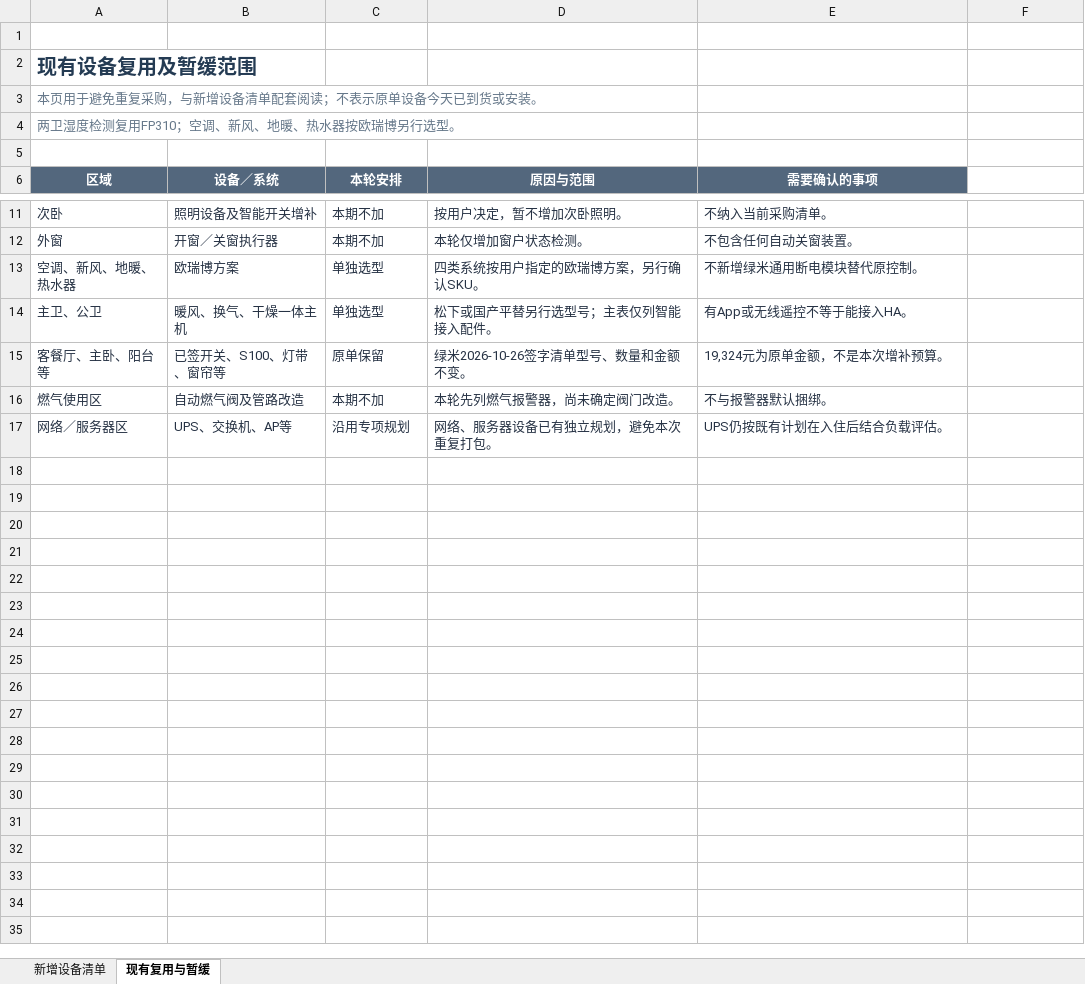
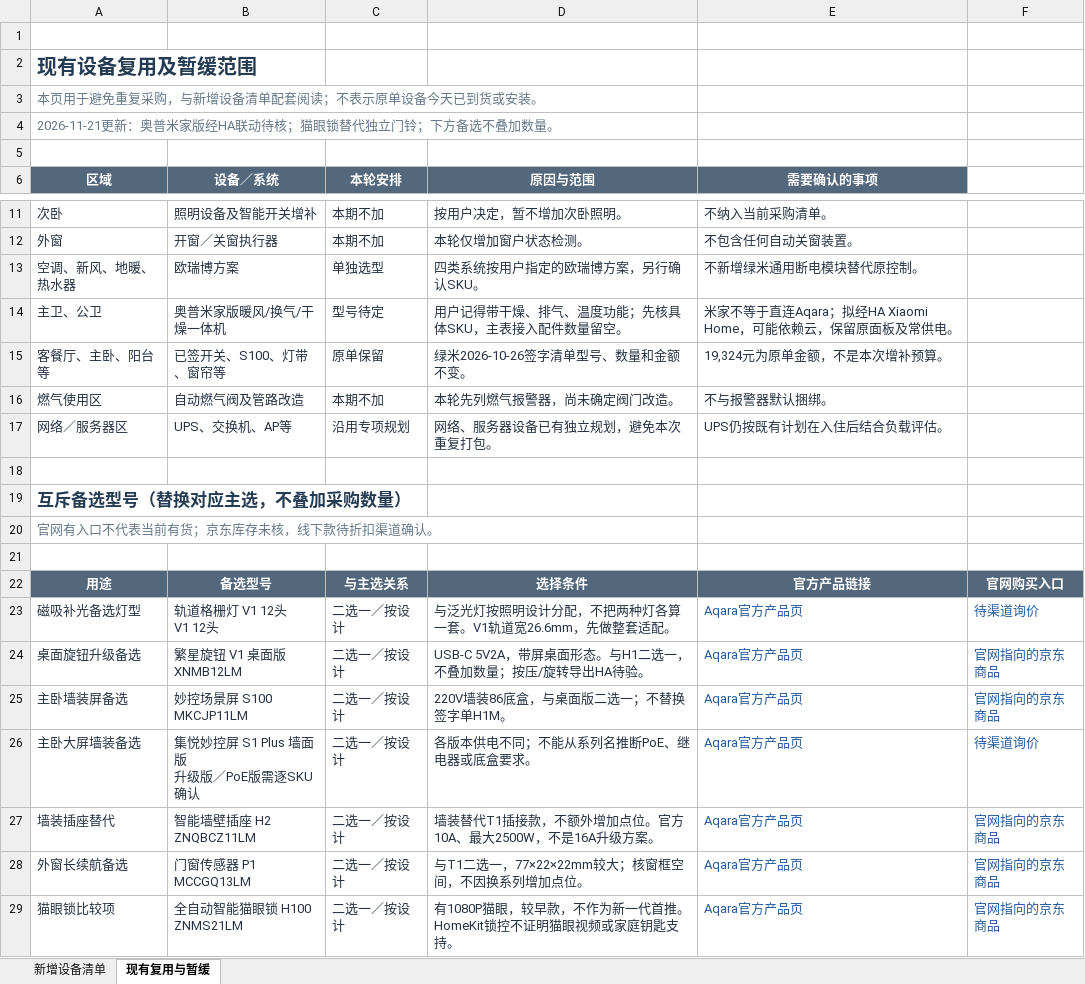
Before and after one commit to QZSAMA/AgentHomeAssistant, an Excel workbook: outputs/aqara-supplement-20261118/全屋智能新增设备清单.xlsx, sheet 现有复用与暂缓, drawn as a sheet; only a part is shown, gaps mark what is left out; values as stored, in another font and other column widths than the file's, no borders; table styles not drawn; ↵ is a line break in a cell; the diff names each change by its address in the sheet, - before the commit and + after, or states it on an @@ line.

Commit message:
docs: verify Aqara supplement models and record AUPU integration

```diff
--- a/outputs/aqara-supplement-20261118/全屋智能新增设备清单.xlsx (sheet 现有复用与暂缓)
+++ b/outputs/aqara-supplement-20261118/全屋智能新增设备清单.xlsx (sheet 现有复用与暂缓)
-A4 (区域): 两卫湿度检测复用FP310；空调、新风、地暖、热水器按欧瑞博另行选型。
+A4 (区域): 2026-11-21更新：奥普米家版经HA联动待核；猫眼锁替代独立门铃；下方备选不叠加数量。
-B14 (设备／系统): 暖风、换气、干燥一体主机
+B14 (设备／系统): 奥普米家版暖风/换气/干燥一体机
-C14 (本轮安排): 单独选型
+C14 (本轮安排): 型号待定
-D14 (原因与范围): 松下或国产平替另行选型号；主表仅列智能接入配件。
+D14 (原因与范围): 用户记得带干燥、排气、温度功能；先核具体SKU，主表接入配件数量留空。
-E14 (需要确认的事项): 有App或无线遥控不等于能接入HA。
+E14 (需要确认的事项): 米家不等于直连Aqara；拟经HA Xiaomi Home，可能依赖云，保留原面板及常供电。
+row 18: (empty)
+row 19: 互斥备选型号（替换对应主选，不叠加采购数量）
+row 20: 官网有入口不代表当前有货；京东库存未核，线下款待折扣渠道确认。
+row 21: (empty)
+row 22: 用途 | 备选型号 | 与主选关系 | 选择条件 | 官方产品链接 | 官网购买入口
+row 23: 磁吸补光备选灯型 | 轨道格栅灯 V1 12头 ↵ V1 12头 | 二选一／按设计 | 与泛光灯按照明设计分配，不把两种灯各算一套。V1轨道宽26.6mm，先做整套适配。 | Aqara官方产品页 | 待渠道询价
+row 24: 桌面旋钮升级备选 | 繁星旋钮 V1 桌面版 ↵ XNMB12LM | 二选一／按设计 | USB-C 5V2A，带屏桌面形态。与H1二选一，不叠加数量；按压/旋转导出HA待验。 | Aqara官方产品页 | 官网指向的京东商品
+row 25: 主卧墙装屏备选 | 妙控场景屏 S100 ↵ MKCJP11LM | 二选一／按设计 | 220V墙装86底盒，与桌面版二选一；不替换签字单H1M。 | Aqara官方产品页 | 官网指向的京东商品
+row 26: 主卧大屏墙装备选 | 集悦妙控屏 S1 Plus 墙面版 ↵ 升级版／PoE版需逐SKU确认 | 二选一／按设计 | 各版本供电不同；不能从系列名推断PoE、继电器或底盒要求。 | Aqara官方产品页 | 待渠道询价
+row 27: 墙装插座替代 | 智能墙壁插座 H2 ↵ ZNQBCZ11LM | 二选一／按设计 | 墙装替代T1插接款，不额外增加点位。官方10A、最大2500W，不是16A升级方案。 | Aqara官方产品页 | 官网指向的京东商品
+row 28: 外窗长续航备选 | 门窗传感器 P1 ↵ MCCGQ13LM | 二选一／按设计 | 与T1二选一，77×22×22mm较大；核窗框空间，不因换系列增加点位。 | Aqara官方产品页 | 官网指向的京东商品
+row 29: 猫眼锁比较项 | 全自动智能猫眼锁 H100 ↵ ZNMS21LM | 二选一／按设计 | 有1080P猫眼，较早款，不作为新一代首推。HomeKit锁控不证明猫眼视频或家庭钥匙支持。 | Aqara官方产品页 | 官网指向的京东商品
```
Also changed, not shown: sheet 新增设备清单, 10 other files.
